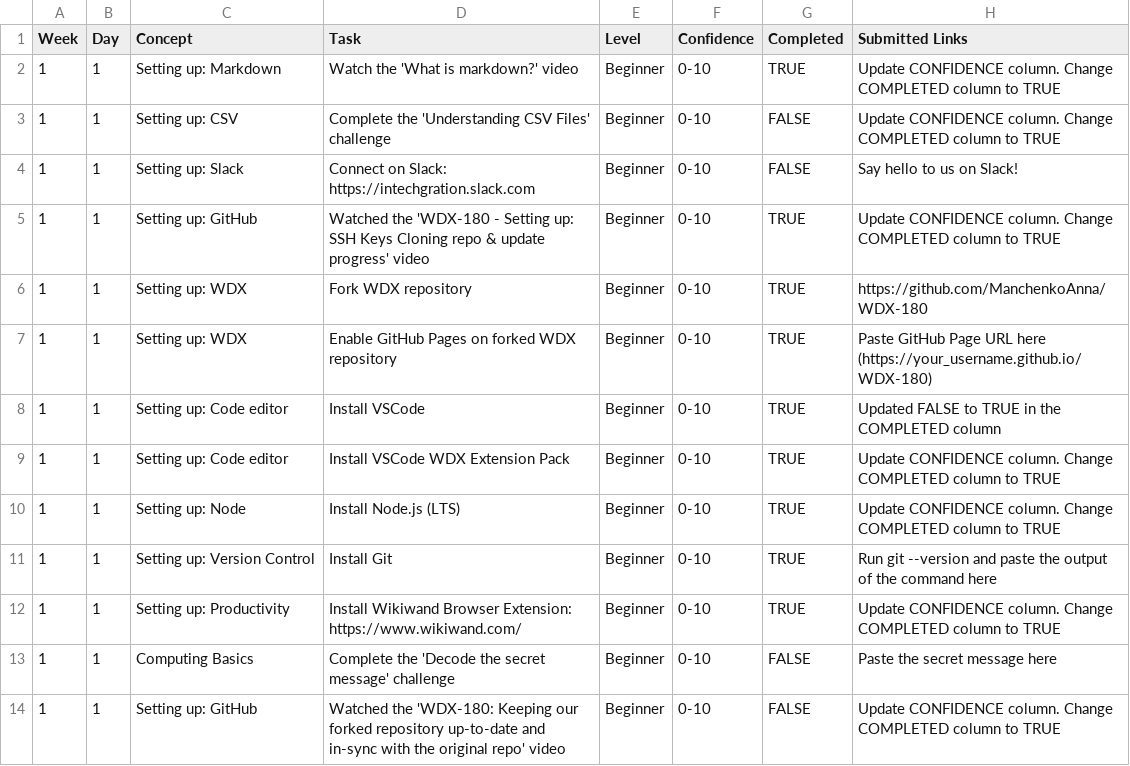
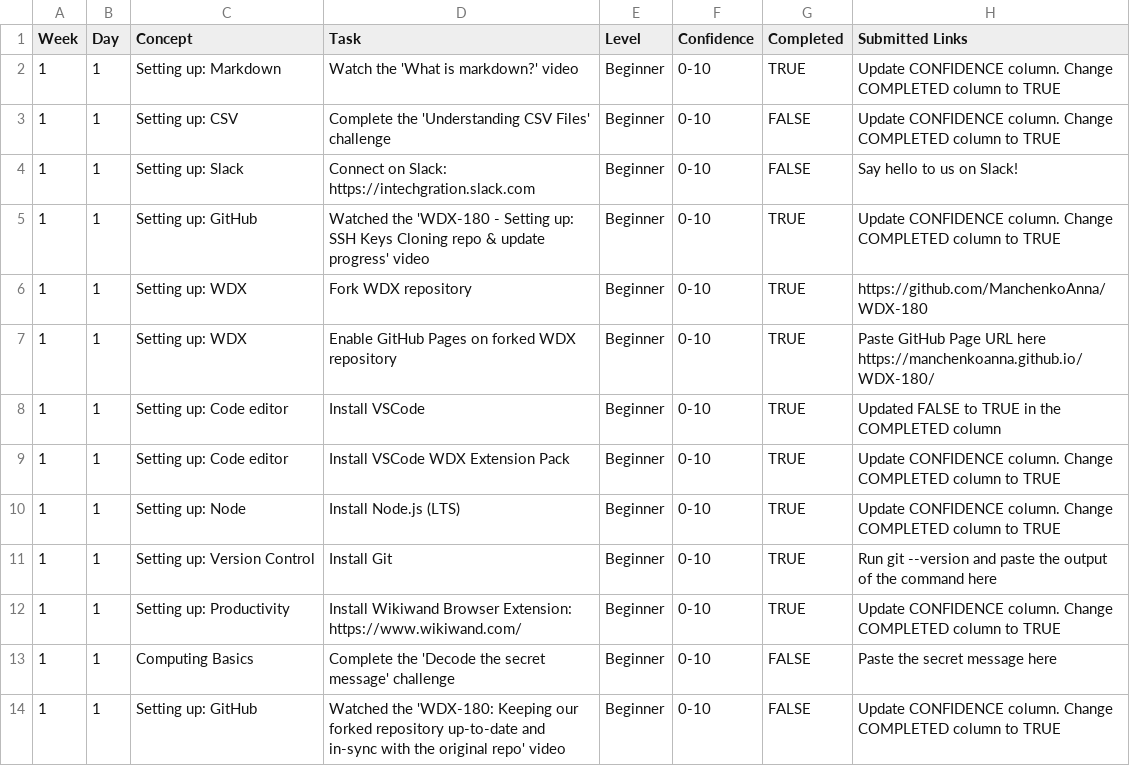
Before and after one commit to ManchenkoAnna/WDX-180, a CSV file: user/week01/progress/progress.w01.d01.csv, drawn as a sheet.

Commit message:
Update progress.w01.d01.csv

```diff
--- a/user/week01/progress/progress.w01.d01.csv
+++ b/user/week01/progress/progress.w01.d01.csv
@@ -6,3 +6,3 @@ Week,Day,Concept,Task,Level,Confidence,Completed,Submitted Links
 1,1,Setting up: WDX,Fork WDX repository,Beginner,0-10,TRUE,https://github.com/ManchenkoAnna/WDX-180
-1,1,Setting up: WDX,Enable GitHub Pages on forked WDX repository,Beginner,0-10,TRUE,Paste GitHub Page URL here (https://your_username.github.io/WDX-180)
+1,1,Setting up: WDX,Enable GitHub Pages on forked WDX repository,Beginner,0-10,TRUE,Paste GitHub Page URL here https://manchenkoanna.github.io/WDX-180/
 1,1,Setting up: Code editor,Install VSCode,Beginner,0-10,TRUE,Updated FALSE to TRUE in the COMPLETED column
```
